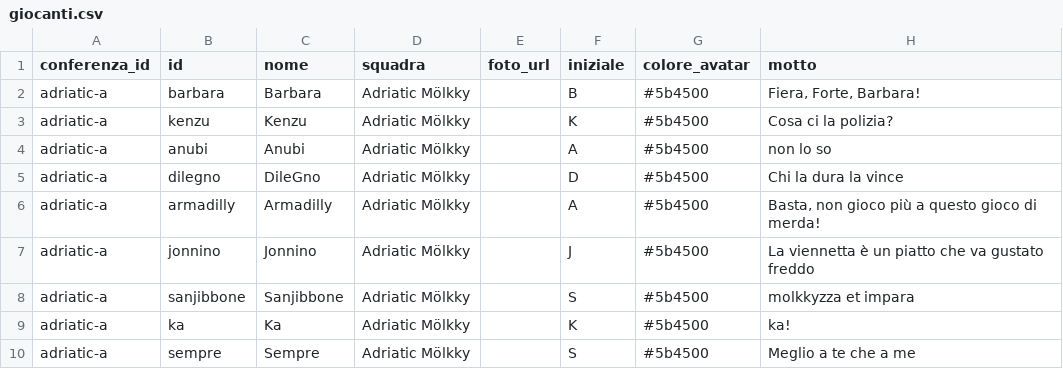
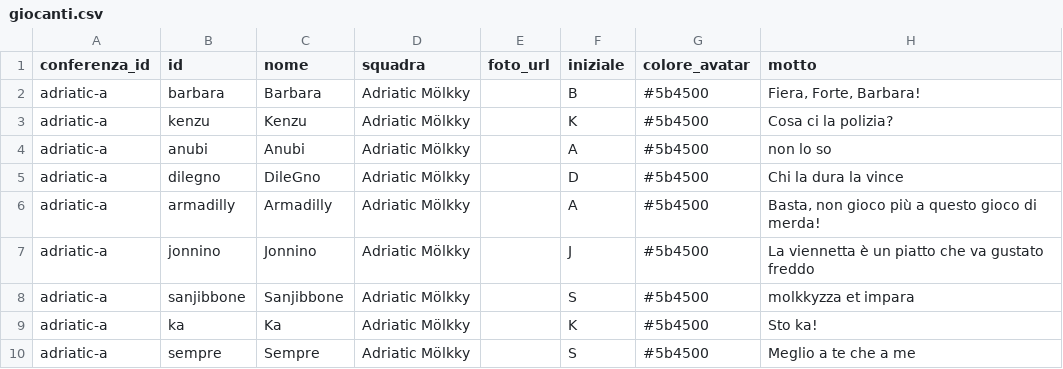
Before and after one commit to LaGiostraIndividuale/lagiostraindividuale.github.io, a CSV file: data/csv/2026/adriatic-a/giocanti.csv, drawn as a sheet.

Commit message:
data(csv): sync 2026/adriatic-a (2026-05-08 19:19:01)

```diff
--- a/data/csv/2026/adriatic-a/giocanti.csv
+++ b/data/csv/2026/adriatic-a/giocanti.csv
@@ -8,3 +8,3 @@ adriatic-a,jonnino,Jonnino,Adriatic Mölkky,,J,#5b4500,La viennetta è un piatto
 adriatic-a,sanjibbone,Sanjibbone,Adriatic Mölkky,,S,#5b4500,molkkyzza et impara
-adriatic-a,ka,Ka,Adriatic Mölkky,,K,#5b4500,ka!
+adriatic-a,ka,Ka,Adriatic Mölkky,,K,#5b4500,Sto ka!
 adriatic-a,sempre,Sempre,Adriatic Mölkky,,S,#5b4500,Meglio a te che a me
```
